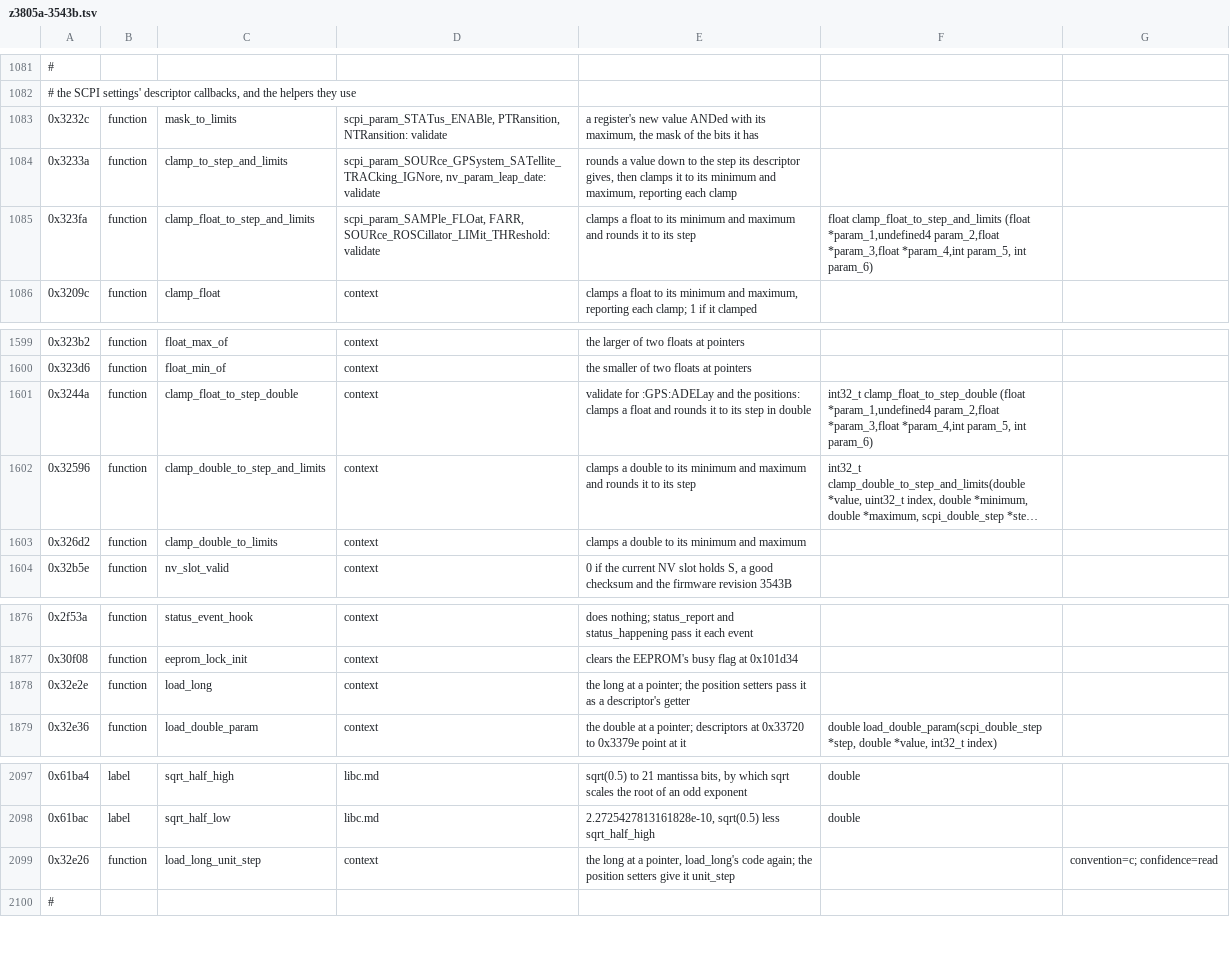
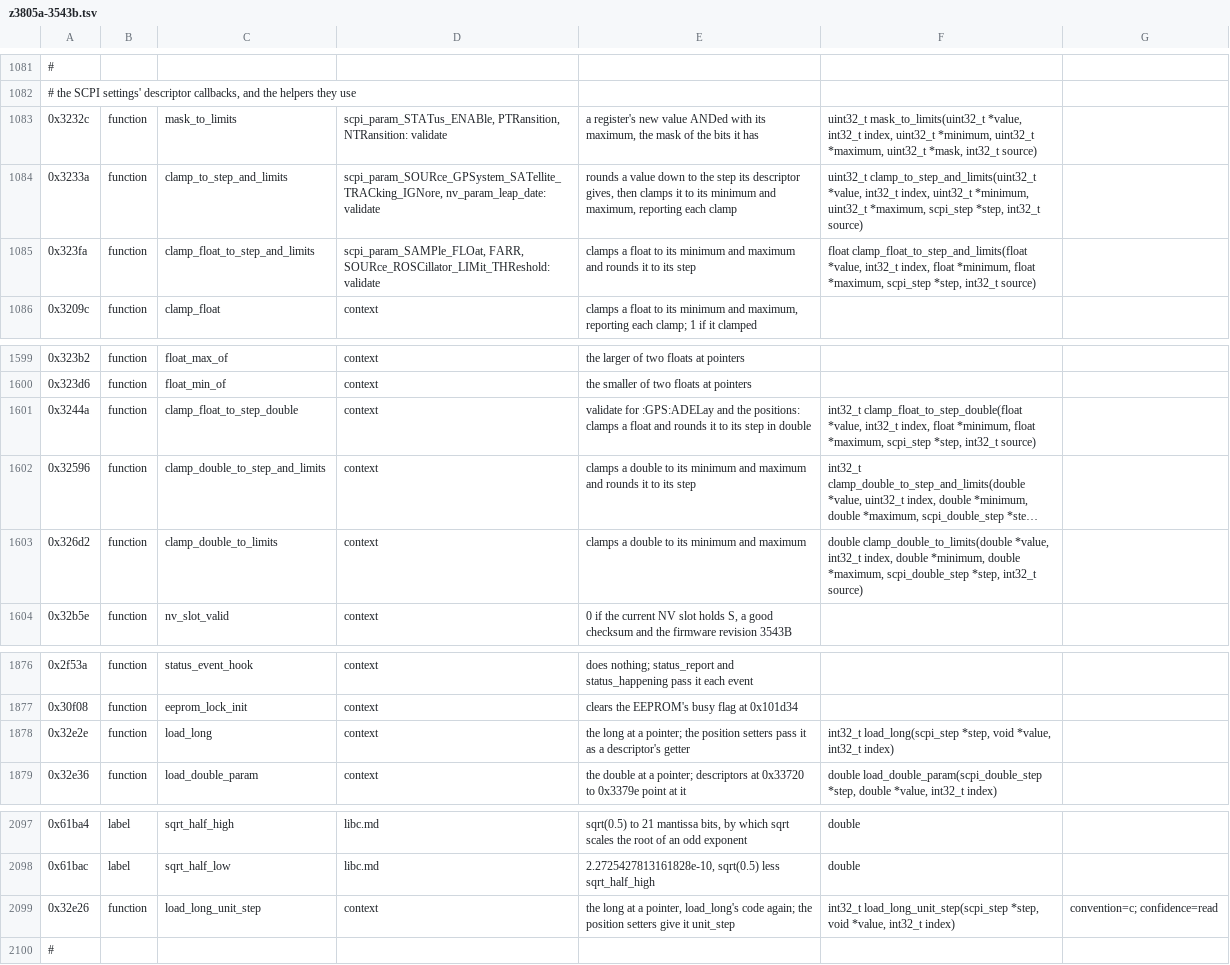
Before and after one commit to charlieh0tel/smartclock, a TSV file: tools/ghidra/names/z3805a-3543b.tsv, drawn as a sheet; only a part is shown, gaps mark what is left out; long unchanged cells end in …; the diff names each change by its address in the sheet, - before the commit and + after, or states it on an @@ line.

Commit message:
Type the numeric validators and write the rest by hand
Each validator takes what validate_num passes through a descriptor --
the value, its index, the bounds, the step and the source -- typed as
it reads them: mask_to_limits ands the value with the step slot's
mask, clamp_to_step_and_limits is clamp_to_limits unsigned, and the
float and double clamps return a float, an int and a double.  The step
routines are scpi_step_function's, which now returns int32_t.  Given
step records with load_long as the routine, the three validators the
harness skipped run all their cases; all are now hand-written, the
float ones sharing round_float_to_step's rounding.  libc.h's
union libc_float replaces two private float unions.

```diff
--- a/tools/ghidra/names/z3805a-3543b.tsv
+++ b/tools/ghidra/names/z3805a-3543b.tsv
-F1083: (empty)
+F1083: uint32_t mask_to_limits(uint32_t *value, int32_t index, uint32_t *minimum, uint32_t *maximum, uint32_t *mask, int32_t source)
-F1084: (empty)
+F1084: uint32_t clamp_to_step_and_limits(uint32_t *value, int32_t index, uint32_t *minimum, uint32_t *maximum, scpi_step *step, int32_t source)
-F1085: float clamp_float_to_step_and_limits (float *param_1,undefined4 param_2,float *param_3,float *param_4,int param_5, int param_6)
+F1085: float clamp_float_to_step_and_limits(float *value, int32_t index, float *minimum, float *maximum, scpi_step *step, int32_t source)
-F1601: int32_t clamp_float_to_step_double (float *param_1,undefined4 param_2,float *param_3,float *param_4,int param_5, int param_6)
+F1601: int32_t clamp_float_to_step_double(float *value, int32_t index, float *minimum, float *maximum, scpi_step *step, int32_t source)
-F1603: (empty)
+F1603: double clamp_double_to_limits(double *value, int32_t index, double *minimum, double *maximum, scpi_double_step *step, int32_t source)
-F1878: (empty)
+F1878: int32_t load_long(scpi_step *step, void *value, int32_t index)
-F2099: (empty)
+F2099: int32_t load_long_unit_step(scpi_step *step, void *value, int32_t index)
```
Also changed, not shown: tools/ghidra/names/results.tsv, 9 other files.
